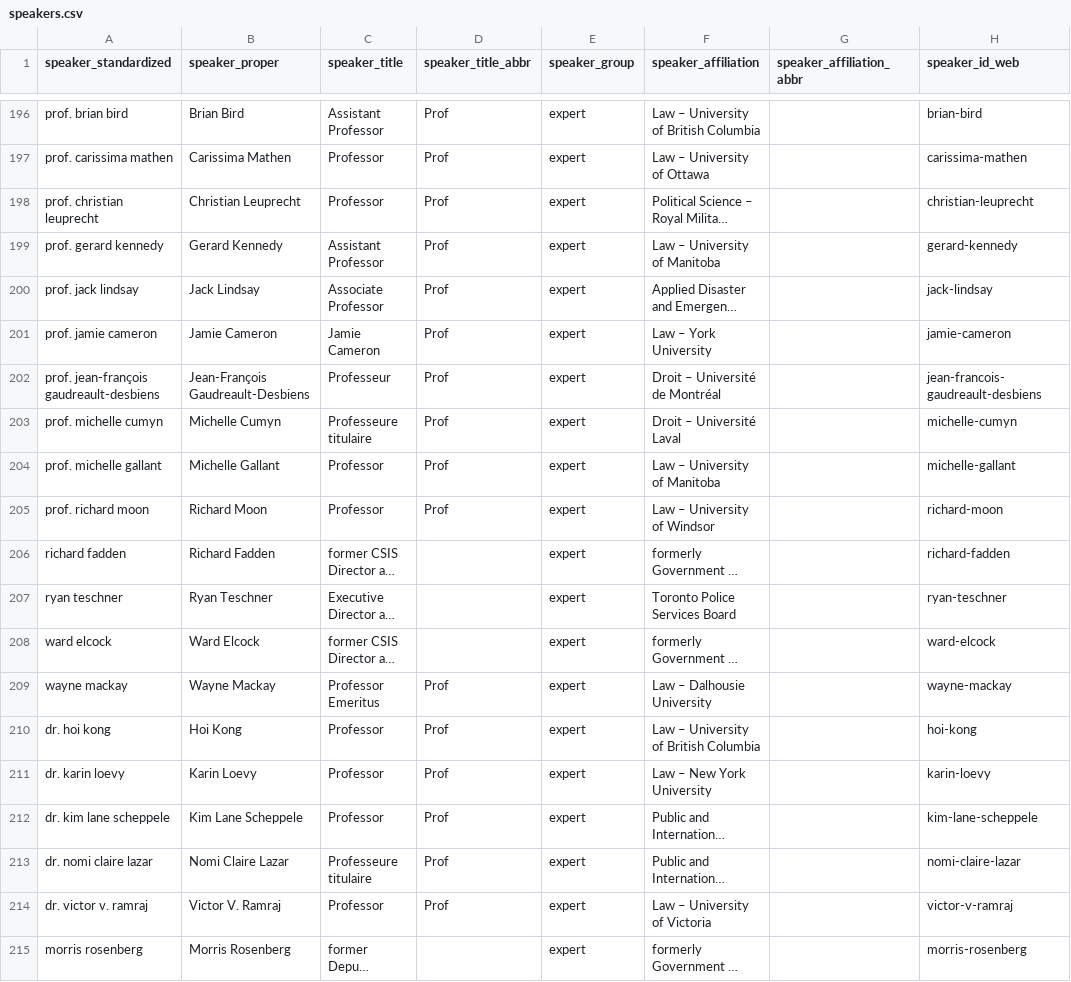
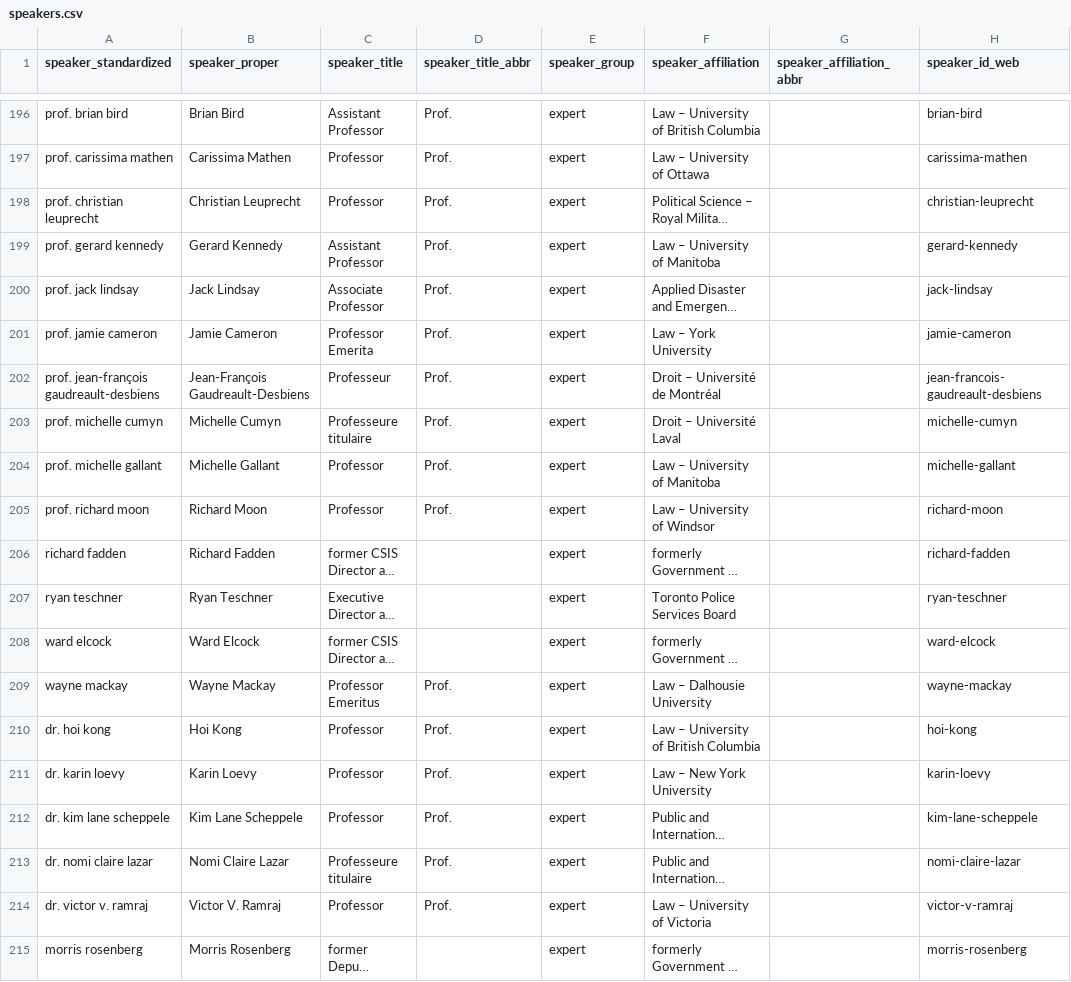
Before and after one commit to lchski/poec-explorer, a CSV file: src/_data/testimony/speakers.csv, drawn as a sheet; only a part is shown, gaps mark what is left out; long unchanged cells end in …; the diff covers the shown part only; the diff names each change by its address in the sheet, - before the commit and + after, or states it on an @@ line.

```diff
--- a/src/_data/testimony/speakers.csv
+++ b/src/_data/testimony/speakers.csv
-D196:D205 (speaker_title_abbr): Prof
+D196:D205 (speaker_title_abbr): Prof.
-C201 (speaker_title): Jamie Cameron
+C201 (speaker_title): Professor Emerita
-D209:D214 (speaker_title_abbr): Prof
+D209:D214 (speaker_title_abbr): Prof.
```
Also changed, not shown: 22 edited cells elsewhere in this file, 1 other file.
